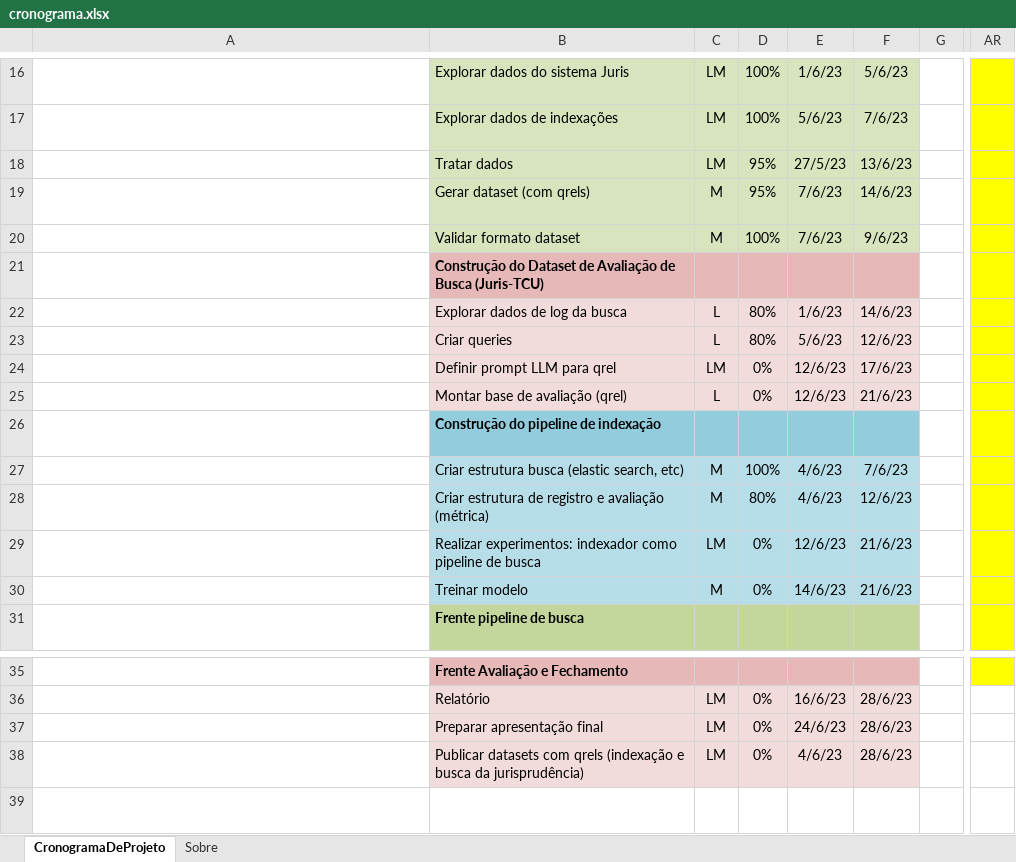
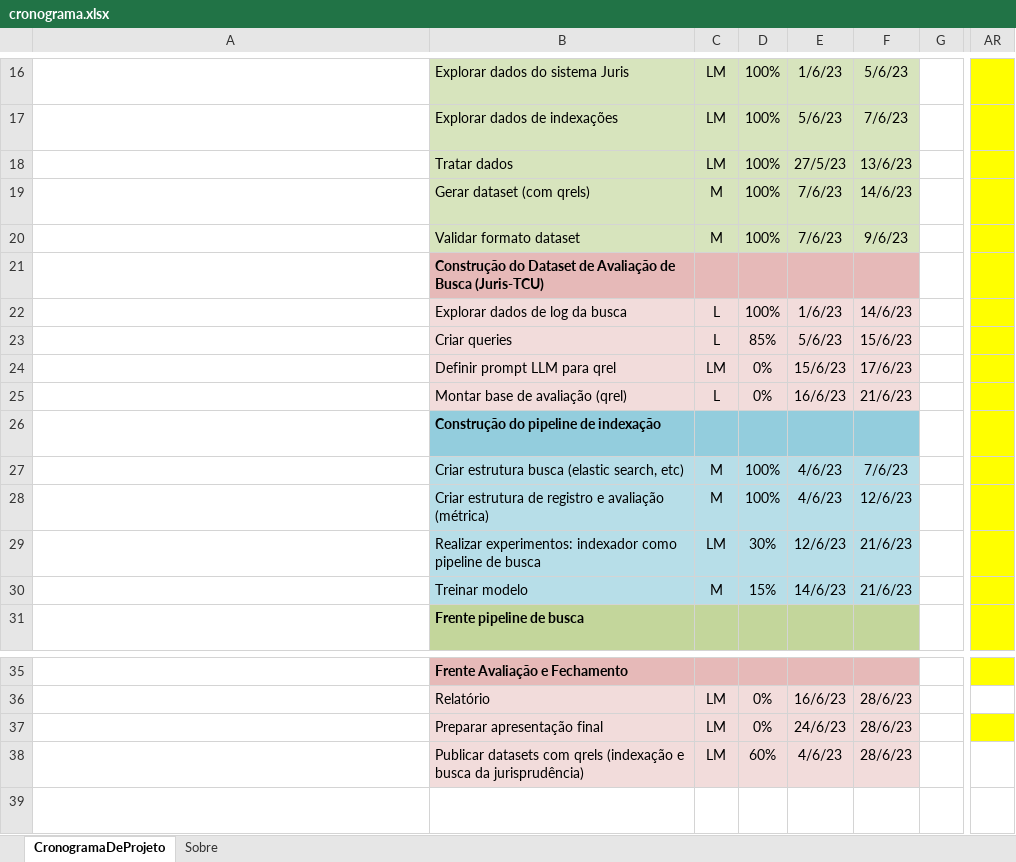
Before and after one commit to marcusborela/ind-ir, an Excel workbook: docs/schedule/cronograma.xlsx, sheet CronogramaDeProjeto, drawn as a sheet; only a part is shown, gaps mark what is left out; long unchanged cells end in …; values as stored, in another font and other column widths than the file's, no borders; conditional formats not drawn; the diff names each change by its address in the sheet, - before the commit and + after, or states it on an @@ line.

```diff
--- a/docs/schedule/cronograma.xlsx (sheet CronogramaDeProjeto)
+++ b/docs/schedule/cronograma.xlsx (sheet CronogramaDeProjeto)
-D18:D19: 95%
+D18:D19: 100%
-D22: 80%
+D22: 100%
-D23: 80%
+D23: 85%
-F23: 12/6/23
+F23: 15/6/23
-E24: 12/6/23
+E24: 15/6/23
-E25: 12/6/23
+E25: 16/6/23
-D28: 80%
+D28: 100%
-D29: 0%
+D29: 30%
-D30: 0%
+D30: 15%
-AR37 fill: none
+AR37 fill: #FFFF00
-D38: 0%
+D38: 60%
```
Also changed, not shown: 8 other files.
